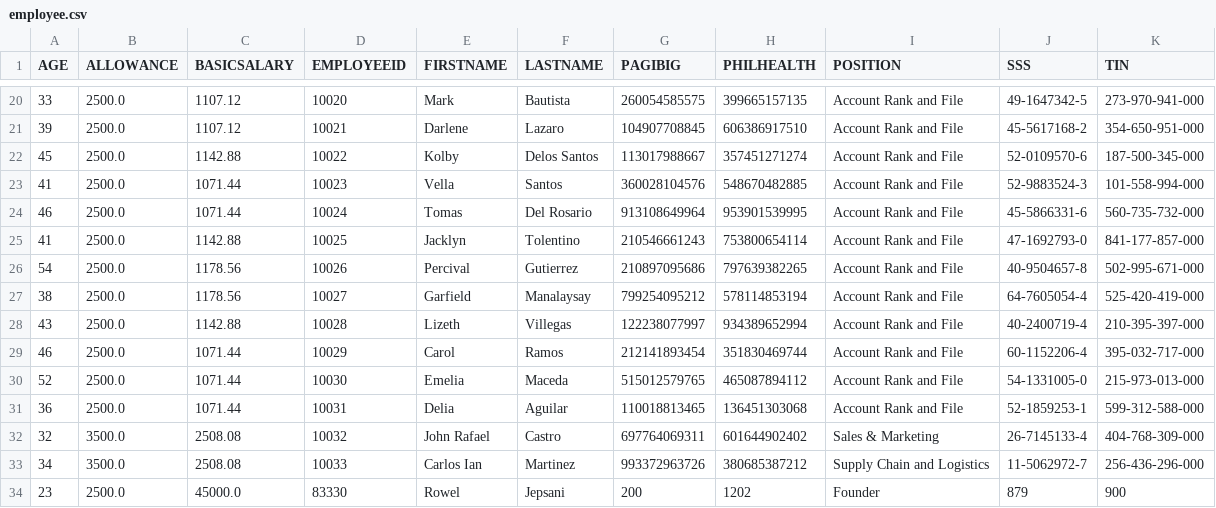
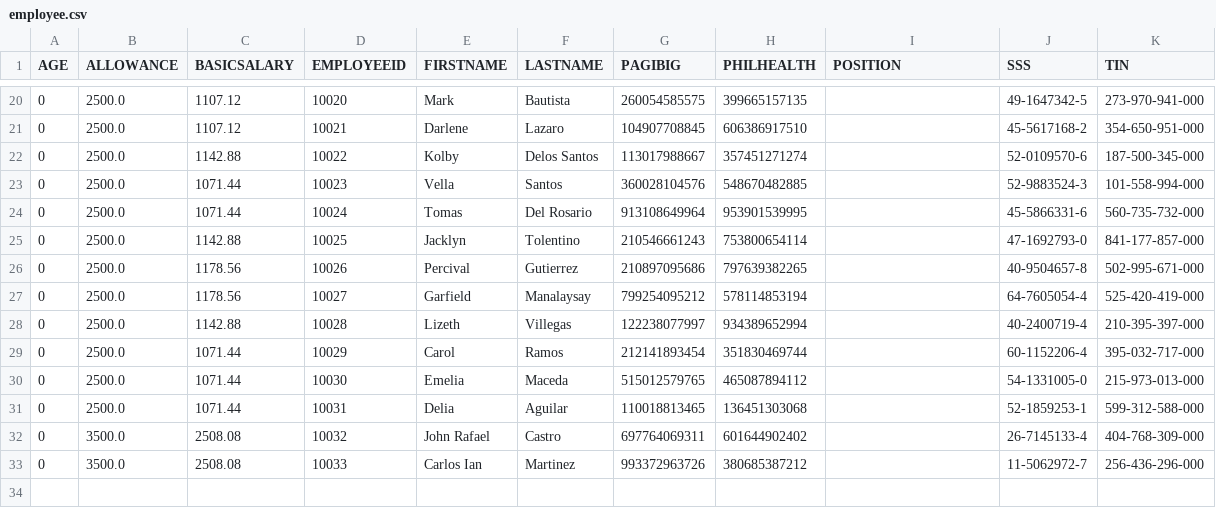
Before and after one commit to ayoumax/GROUP5, a CSV file: data/employee.csv, drawn as a sheet; only a part is shown, gaps mark what is left out; the diff covers the shown part only.

Commit message:
Created login GUI and login class, removed position, and age also in CSVFile. Add validation for required fields for saveEmployee() and updateEmployee. Made the update and delete button visible at dashboard. Add validation if there is no selected employee. Also added logins.csv to store username and password.

```diff
--- a/data/employee.csv
+++ b/data/employee.csv
@@ -20,15 +20,14 @@ AGE,ALLOWANCE,BASICSALARY,EMPLOYEEID,FIRSTNAME,LASTNAME,PAGIBIG,PHILHEALTH,POSIT
-33,2500.0,1107.12,10020,Mark,Bautista,260054585575,399665157135,Account Rank and File,49-1647342-5,273-970-941-000
-39,2500.0,1107.12,10021,Darlene,Lazaro,104907708845,606386917510,Account Rank and File,45-5617168-2,354-650-951-000
-45,2500.0,1142.88,10022,Kolby,Delos Santos,113017988667,357451271274,Account Rank and File,52-0109570-6,187-500-345-000
-41,2500.0,1071.44,10023,Vella,Santos,360028104576,548670482885,Account Rank and File,52-9883524-3,101-558-994-000
-46,2500.0,1071.44,10024,Tomas,Del Rosario,913108649964,953901539995,Account Rank and File,45-5866331-6,560-735-732-000
-41,2500.0,1142.88,10025,Jacklyn,Tolentino,210546661243,753800654114,Account Rank and File,47-1692793-0,841-177-857-000
-54,2500.0,1178.56,10026,Percival,Gutierrez,210897095686,797639382265,Account Rank and File,40-9504657-8,502-995-671-000
-38,2500.0,1178.56,10027,Garfield,Manalaysay,799254095212,578114853194,Account Rank and File,64-7605054-4,525-420-419-000
-43,2500.0,1142.88,10028,Lizeth,Villegas,122238077997,934389652994,Account Rank and File,40-2400719-4,210-395-397-000
-46,2500.0,1071.44,10029,Carol,Ramos,212141893454,351830469744,Account Rank and File,60-1152206-4,395-032-717-000
-52,2500.0,1071.44,10030,Emelia,Maceda,515012579765,465087894112,Account Rank and File,54-1331005-0,215-973-013-000
-36,2500.0,1071.44,10031,Delia,Aguilar,110018813465,136451303068,Account Rank and File,52-1859253-1,599-312-588-000
-32,3500.0,2508.08,10032,John Rafael,Castro,697764069311,601644902402,Sales & Marketing,26-7145133-4,404-768-309-000
-34,3500.0,2508.08,10033,Carlos Ian,Martinez,993372963726,380685387212,Supply Chain and Logistics,11-5062972-7,256-436-296-000
-23,2500.0,45000.0,83330,Rowel,Jepsani,200,1202,Founder,879,900
+0,2500.0,1107.12,10020,Mark,Bautista,260054585575,399665157135,,49-1647342-5,273-970-941-000
+0,2500.0,1107.12,10021,Darlene,Lazaro,104907708845,606386917510,,45-5617168-2,354-650-951-000
+0,2500.0,1142.88,10022,Kolby,Delos Santos,113017988667,357451271274,,52-0109570-6,187-500-345-000
+0,2500.0,1071.44,10023,Vella,Santos,360028104576,548670482885,,52-9883524-3,101-558-994-000
+0,2500.0,1071.44,10024,Tomas,Del Rosario,913108649964,953901539995,,45-5866331-6,560-735-732-000
+0,2500.0,1142.88,10025,Jacklyn,Tolentino,210546661243,753800654114,,47-1692793-0,841-177-857-000
+0,2500.0,1178.56,10026,Percival,Gutierrez,210897095686,797639382265,,40-9504657-8,502-995-671-000
+0,2500.0,1178.56,10027,Garfield,Manalaysay,799254095212,578114853194,,64-7605054-4,525-420-419-000
+0,2500.0,1142.88,10028,Lizeth,Villegas,122238077997,934389652994,,40-2400719-4,210-395-397-000
+0,2500.0,1071.44,10029,Carol,Ramos,212141893454,351830469744,,60-1152206-4,395-032-717-000
+0,2500.0,1071.44,10030,Emelia,Maceda,515012579765,465087894112,,54-1331005-0,215-973-013-000
+0,2500.0,1071.44,10031,Delia,Aguilar,110018813465,136451303068,,52-1859253-1,599-312-588-000
+0,3500.0,2508.08,10032,John Rafael,Castro,697764069311,601644902402,,26-7145133-4,404-768-309-000
+0,3500.0,2508.08,10033,Carlos Ian,Martinez,993372963726,380685387212,,11-5062972-7,256-436-296-000
```
Also changed, not shown: 36 edited cells elsewhere in this file, 7 other files.
